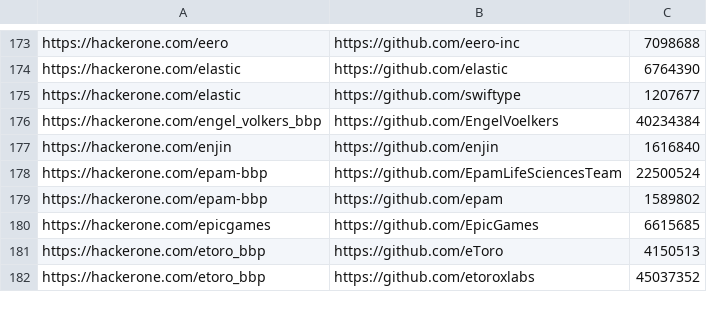
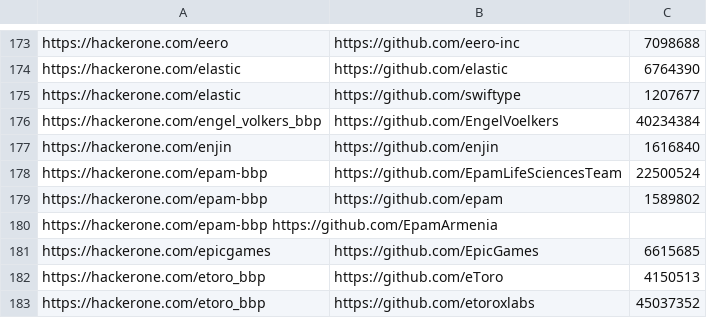
Before and after one commit to nikitastupin/orgs-data, a TSV file: orgs-data/hackerone.tsv, drawn as a sheet; only a part is shown, gaps mark what is left out.

Commit message:
Update hackerone.tsv

```diff
--- a/orgs-data/hackerone.tsv
+++ b/orgs-data/hackerone.tsv
@@ -179,2 +179,3 @@ https://hackerone.com/epam-bbp	https://github.com/EpamLifeSciencesTeam	22500524
 https://hackerone.com/epam-bbp	https://github.com/epam	1589802
+https://hackerone.com/epam-bbp  https://github.com/EpamArmenia
 https://hackerone.com/epicgames	https://github.com/EpicGames	6615685
```
